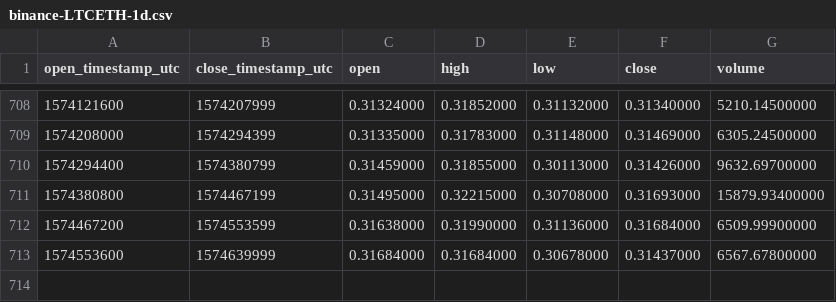
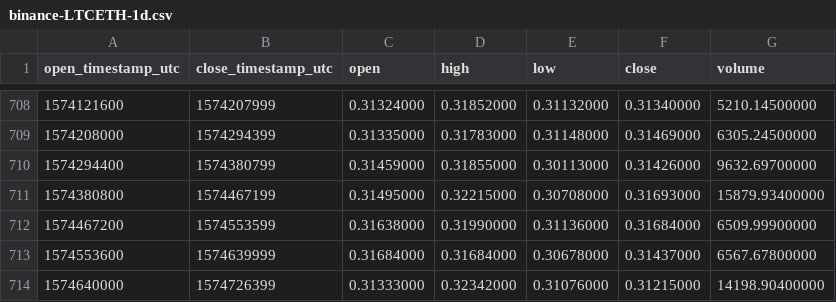
Before and after one commit to cryptobigbro/binance-LTCETH, a CSV file: binance-LTCETH-1d.csv, drawn as a sheet; only a part is shown, gaps mark what is left out.

Commit message:
Update OHLCV data.

```diff
--- a/binance-LTCETH-1d.csv
+++ b/binance-LTCETH-1d.csv
@@ -713 +713,2 @@ open_timestamp_utc,close_timestamp_utc,open,high,low,close,volume
 1574553600,1574639999,0.31684000,0.31684000,0.30678000,0.31437000,6567.67800000
+1574640000,1574726399,0.31333000,0.32342000,0.31076000,0.31215000,14198.90400000
```
Also changed, not shown: 1 other file.
